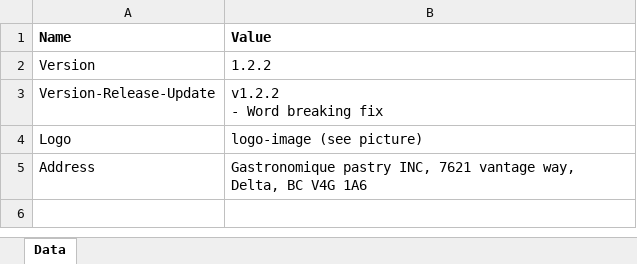
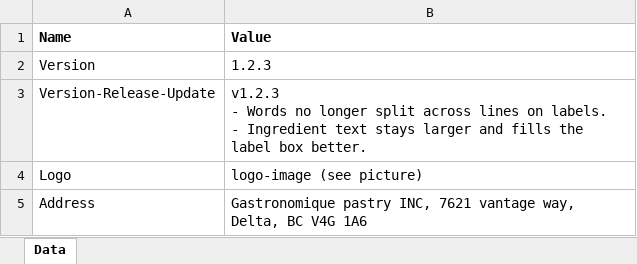
Before and after one commit to NIROB066/label-tag-generator, an Excel workbook: data.xlsx, sheet Data, drawn as a sheet; values as stored, in another font and other column widths than the file's, no borders; charts and pictures not drawn; ↵ is a line break in a cell; the diff names each change by its address in the sheet, - before the commit and + after, or states it on an @@ line.

Commit message:
chore(config): bump version to 1.2.3 and update release notes
Update the application version and release update text to reflect
recent improvements to label typography and word wrapping behavior.

- Increment version from 1.2.2 to 1.2.3
- Update `DEFAULT_APP_INFO` with detailed release notes
- Update `generate-data-xlsx.mjs` script to use new version and notes

```diff
--- a/data.xlsx (sheet Data)
+++ b/data.xlsx (sheet Data)
-B2 (Value): 1.2.2
+B2 (Value): 1.2.3
-B3 (Value): v1.2.2 ↵ - Word breaking fix
+B3 (Value): v1.2.3 ↵ - Words no longer split across lines on labels. ↵ - Ingredient text stays larger and fills the label box better.
```
Also changed, not shown: 2 other files.
